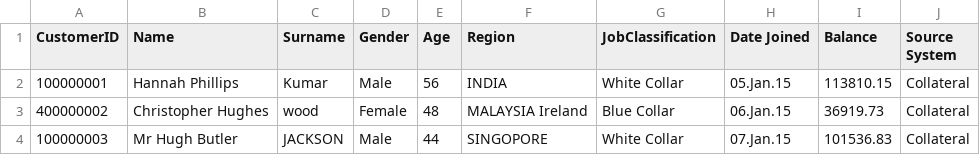
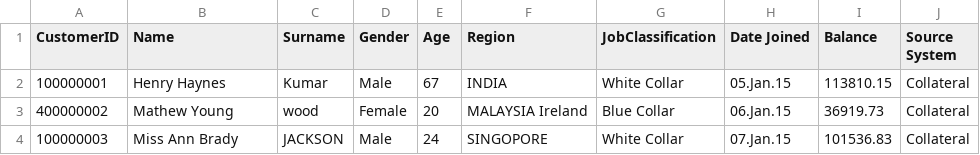
Before and after one commit to dangetirk/DataMasking, a CSV file: Extract/Collateral/data2_mask.csv, drawn as a sheet.

Commit message:
Added new source file strct

```diff
--- a/Extract/Collateral/data2_mask.csv
+++ b/Extract/Collateral/data2_mask.csv
@@ -1,4 +1,4 @@
 CustomerID,Name,Surname,Gender,Age,Region,JobClassification,Date Joined,Balance,Source System
-100000001,Hannah Phillips,Kumar,Male,56,INDIA,White Collar,05.Jan.15,113810.15,Collateral
-400000002,Christopher Hughes,wood,Female,48,MALAYSIA Ireland,Blue Collar,06.Jan.15,36919.73,Collateral
-100000003,Mr Hugh Butler,JACKSON,Male,44,SINGOPORE,White Collar,07.Jan.15,101536.83,Collateral
+100000001,Henry Haynes,Kumar,Male,67,INDIA,White Collar,05.Jan.15,113810.15,Collateral
+400000002,Mathew Young,wood,Female,20,MALAYSIA Ireland,Blue Collar,06.Jan.15,36919.73,Collateral
+100000003,Miss Ann Brady,JACKSON,Male,24,SINGOPORE,White Collar,07.Jan.15,101536.83,Collateral
```
Also changed, not shown: Extract/Collateral/data1_mask.csv, Extract/Covenants/data3_mask.csv, 7 other files.
